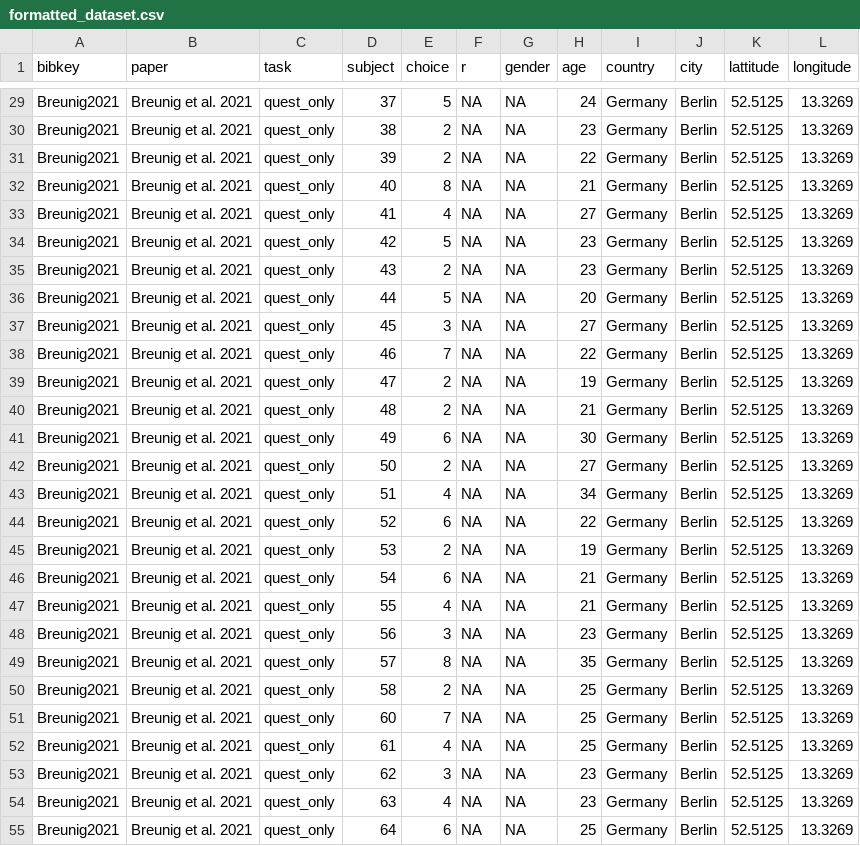
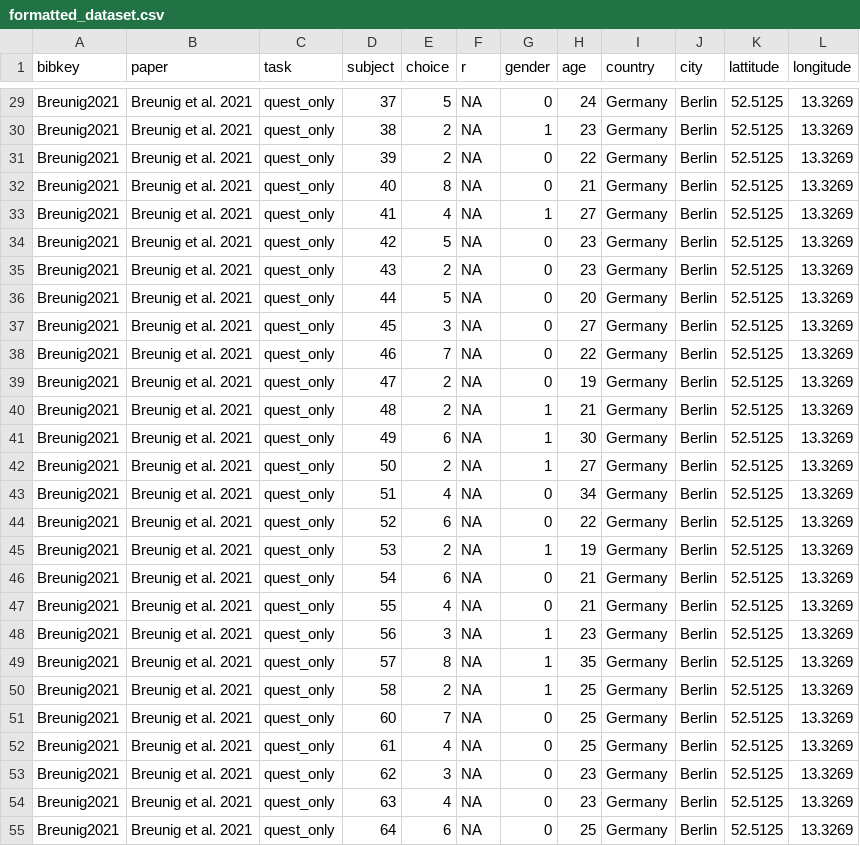
Before and after one commit to paolocrosetto/METARET, a CSV file: Data/Breunig_et_al_2021/formatted_dataset.csv, drawn as a sheet; only a part is shown, gaps mark what is left out; the diff covers the shown part only; the diff names each change by its address in the sheet, - before the commit and + after, or states it on an @@ line.

```diff
--- a/Data/Breunig_et_al_2021/formatted_dataset.csv
+++ b/Data/Breunig_et_al_2021/formatted_dataset.csv
-G29 (gender): NA
+G29 (gender): 0
-G30 (gender): NA
+G30 (gender): 1
-G31:G32 (gender): NA
+G31:G32 (gender): 0
-G33 (gender): NA
+G33 (gender): 1
-G34:G39 (gender): NA
+G34:G39 (gender): 0
-G40:G42 (gender): NA
+G40:G42 (gender): 1
-G43:G44 (gender): NA
+G43:G44 (gender): 0
-G45 (gender): NA
+G45 (gender): 1
-G46:G47 (gender): NA
+G46:G47 (gender): 0
-G48:G50 (gender): NA
+G48:G50 (gender): 1
-G51:G55 (gender): NA
+G51:G55 (gender): 0
```
Also changed, not shown: 167 edited cells elsewhere in this file, Data/Zhang_2019/formatted_dataset.csv, Data/corr_task_quest.csv, 12 other files.
